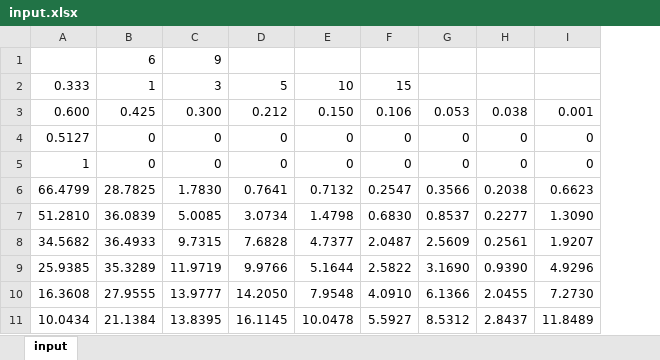
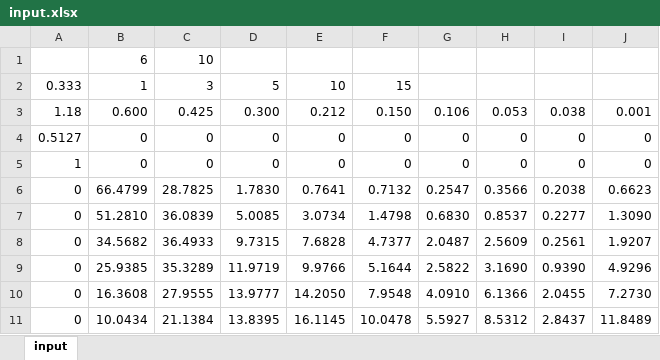
Before and after one commit to Mateus-M-Reis/Mill_Back-calculation_Notebook, an Excel workbook: dados/input.xlsx, sheet input, drawn as a sheet; values as stored, in another font and other column widths than the file's, no borders; removed rows and columns are numbered as before the commit, all else as after; the diff names each change by its address in the sheet, - before the commit and + after, or states it on an @@ line.

```diff
--- a/dados/input.xlsx (sheet input)
+++ b/dados/input.xlsx (sheet input)
+column A, rows 3-11: 1.18 | 0.5127 | 1 | 0 | 0 | 0 | 0 | 0 | 0
-row 1:  | 6 | 9
-row 2: 0.333 | 1 | 3 | 5 | 10 | 15
+row 1:  | 6 | 10
+row 2: 0.333 | 1 | 3 | 5 | 10 | 15
-B4: 0.5127
+B4: 0
-B5: 1
+B5: 0
```
Also changed, not shown: 3 other files.
